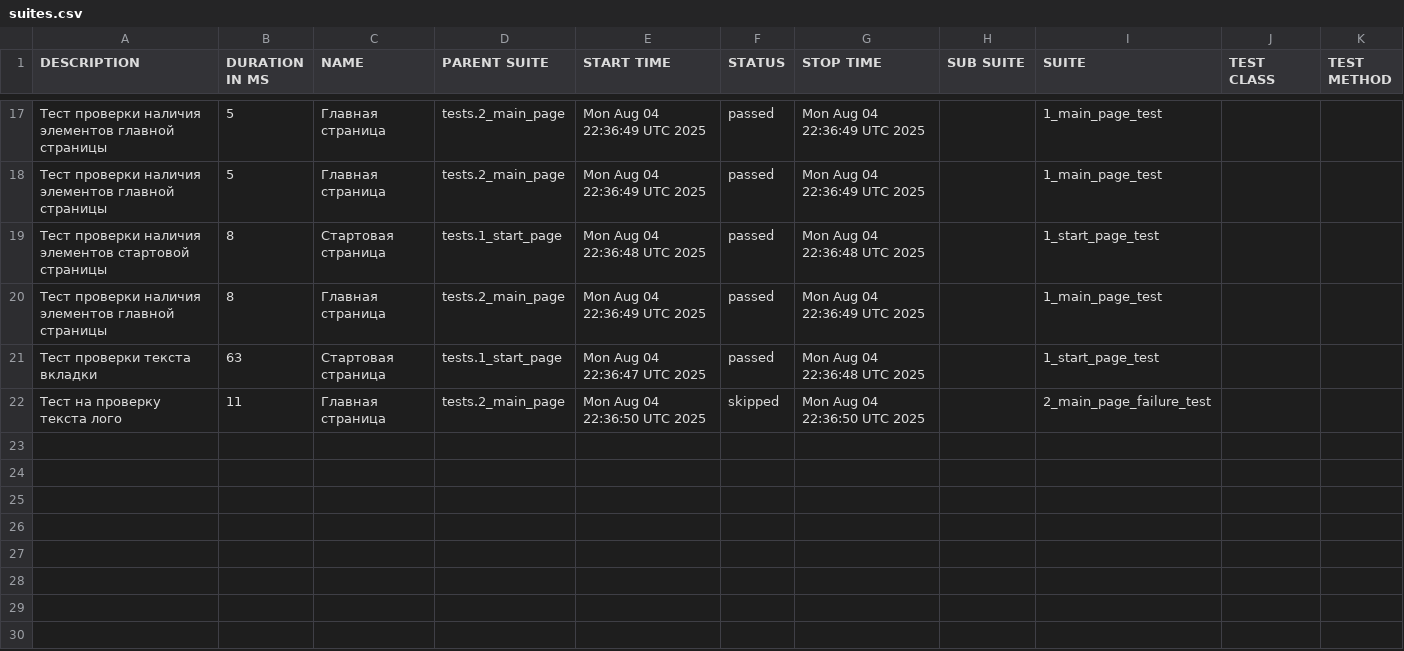
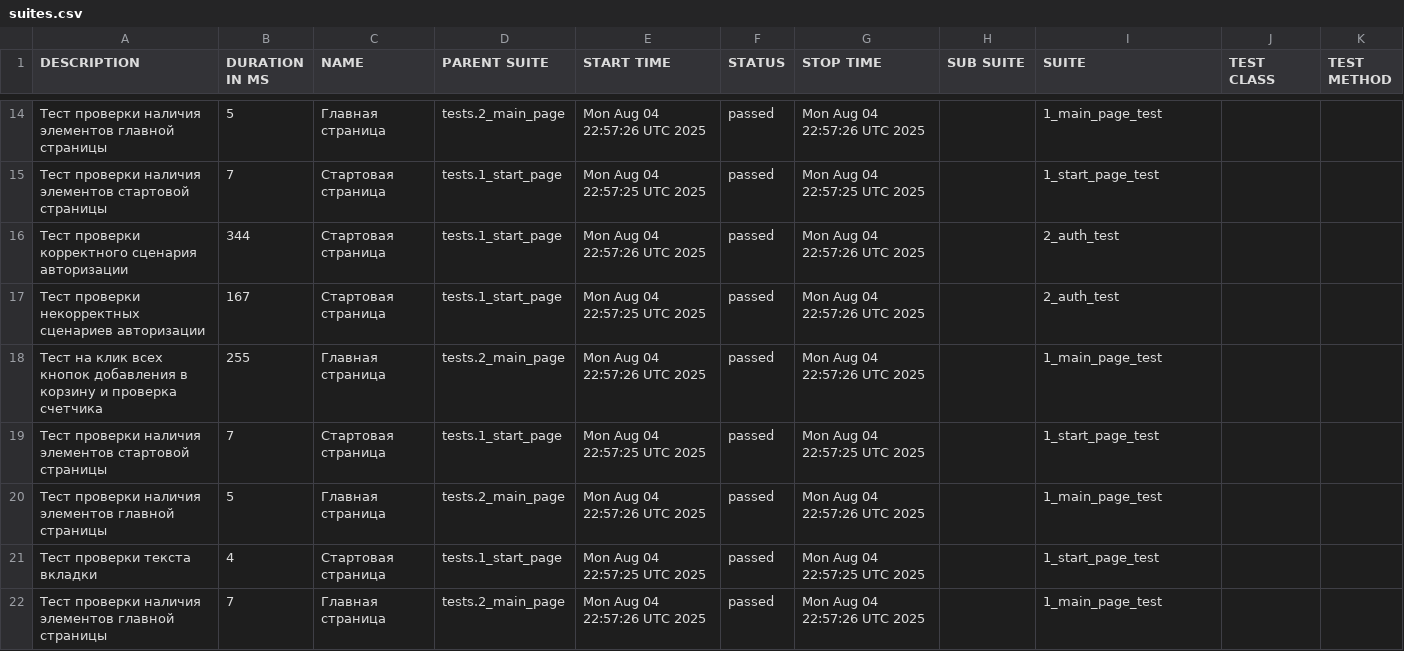
Before and after one commit to MaksiKomaro/Autotests-Saucedemo-Selenium, a CSV file: data/suites.csv, drawn as a sheet; only a part is shown, gaps mark what is left out; the diff covers the shown part only.

```diff
--- a/data/suites.csv
+++ b/data/suites.csv
@@ -17,6 +14,9 @@
-"Тест проверки наличия элементов главной страницы","5","Главная страница","tests.2_main_page","Mon Aug 04 22:36:49 UTC 2025","passed","Mon Aug 04 22:36:49 UTC 2025","","1_main_page_test","",""
-"Тест проверки наличия элементов главной страницы","5","Главная страница","tests.2_main_page","Mon Aug 04 22:36:49 UTC 2025","passed","Mon Aug 04 22:36:49 UTC 2025","","1_main_page_test","",""
-"Тест проверки наличия элементов стартовой страницы","8","Стартовая страница","tests.1_start_page","Mon Aug 04 22:36:48 UTC 2025","passed","Mon Aug 04 22:36:48 UTC 2025","","1_start_page_test","",""
-"Тест проверки наличия элементов главной страницы","8","Главная страница","tests.2_main_page","Mon Aug 04 22:36:49 UTC 2025","passed","Mon Aug 04 22:36:49 UTC 2025","","1_main_page_test","",""
-"Тест проверки текста вкладки","63","Стартовая страница","tests.1_start_page","Mon Aug 04 22:36:47 UTC 2025","passed","Mon Aug 04 22:36:48 UTC 2025","","1_start_page_test","",""
-"Тест на проверку текста лого","11","Главная страница","tests.2_main_page","Mon Aug 04 22:36:50 UTC 2025","skipped","Mon Aug 04 22:36:50 UTC 2025","","2_main_page_failure_test","",""
+"Тест проверки наличия элементов главной страницы","5","Главная страница","tests.2_main_page","Mon Aug 04 22:57:26 UTC 2025","passed","Mon Aug 04 22:57:26 UTC 2025","","1_main_page_test","",""
+"Тест проверки наличия элементов стартовой страницы","7","Стартовая страница","tests.1_start_page","Mon Aug 04 22:57:25 UTC 2025","passed","Mon Aug 04 22:57:25 UTC 2025","","1_start_page_test","",""
+"Тест проверки корректного сценария авторизации","344","Стартовая страница","tests.1_start_page","Mon Aug 04 22:57:26 UTC 2025","passed","Mon Aug 04 22:57:26 UTC 2025","","2_auth_test","",""
+"Тест проверки некорректных сценариев авторизации","167","Стартовая страница","tests.1_start_page","Mon Aug 04 22:57:25 UTC 2025","passed","Mon Aug 04 22:57:26 UTC 2025","","2_auth_test","",""
+"Тест на клик всех кнопок добавления в корзину и проверка счетчика","255","Главная страница","tests.2_main_page","Mon Aug 04 22:57:26 UTC 2025","passed","Mon Aug 04 22:57:26 UTC 2025","","1_main_page_test","",""
+"Тест проверки наличия элементов стартовой страницы","7","Стартовая страница","tests.1_start_page","Mon Aug 04 22:57:25 UTC 2025","passed","Mon Aug 04 22:57:25 UTC 2025","","1_start_page_test","",""
+"Тест проверки наличия элементов главной страницы","5","Главная страница","tests.2_main_page","Mon Aug 04 22:57:26 UTC 2025","passed","Mon Aug 04 22:57:26 UTC 2025","","1_main_page_test","",""
+"Тест проверки текста вкладки","4","Стартовая страница","tests.1_start_page","Mon Aug 04 22:57:25 UTC 2025","passed","Mon Aug 04 22:57:25 UTC 2025","","1_start_page_test","",""
+"Тест проверки наличия элементов главной страницы","7","Главная страница","tests.2_main_page","Mon Aug 04 22:57:26 UTC 2025","passed","Mon Aug 04 22:57:26 UTC 2025","","1_main_page_test","",""
```
Also changed, not shown: 3 added rows, 6 removed rows and 30 edited cells elsewhere in this file, 56 other files.
